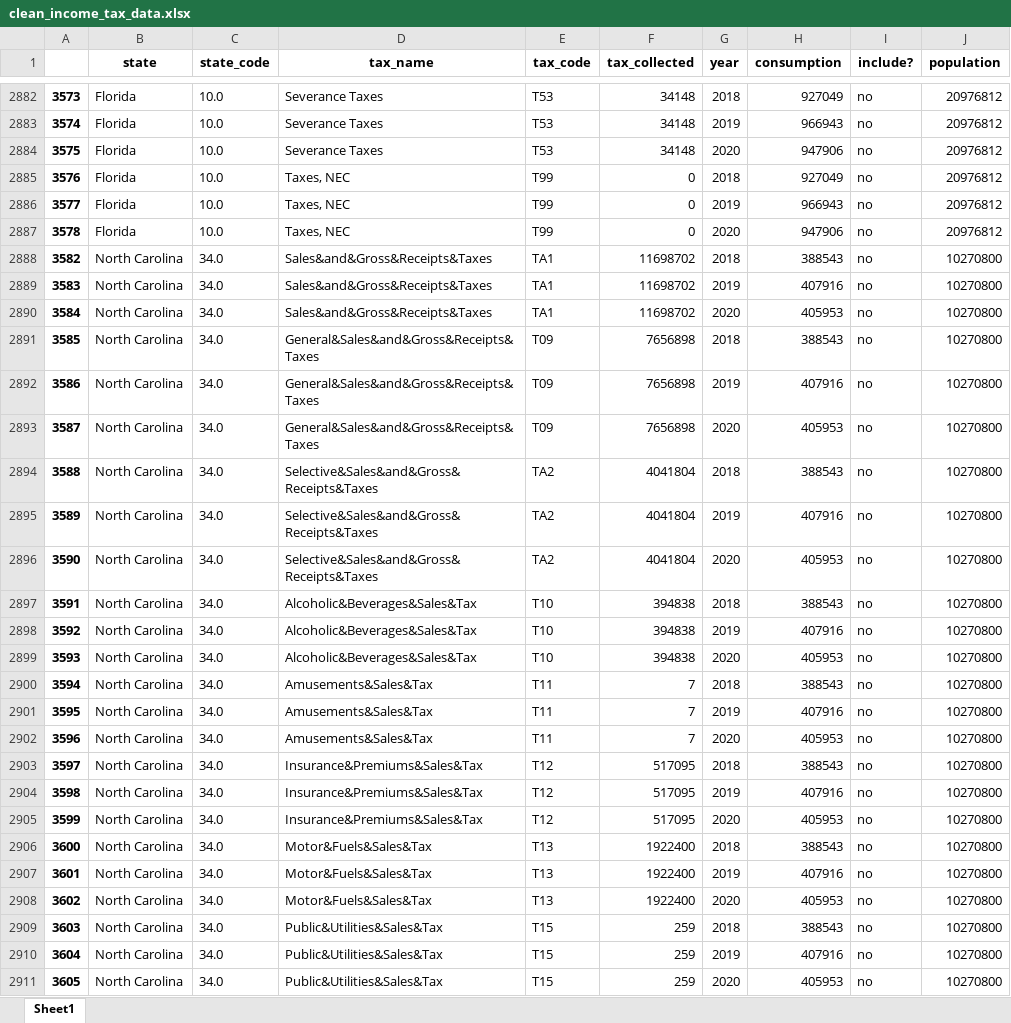
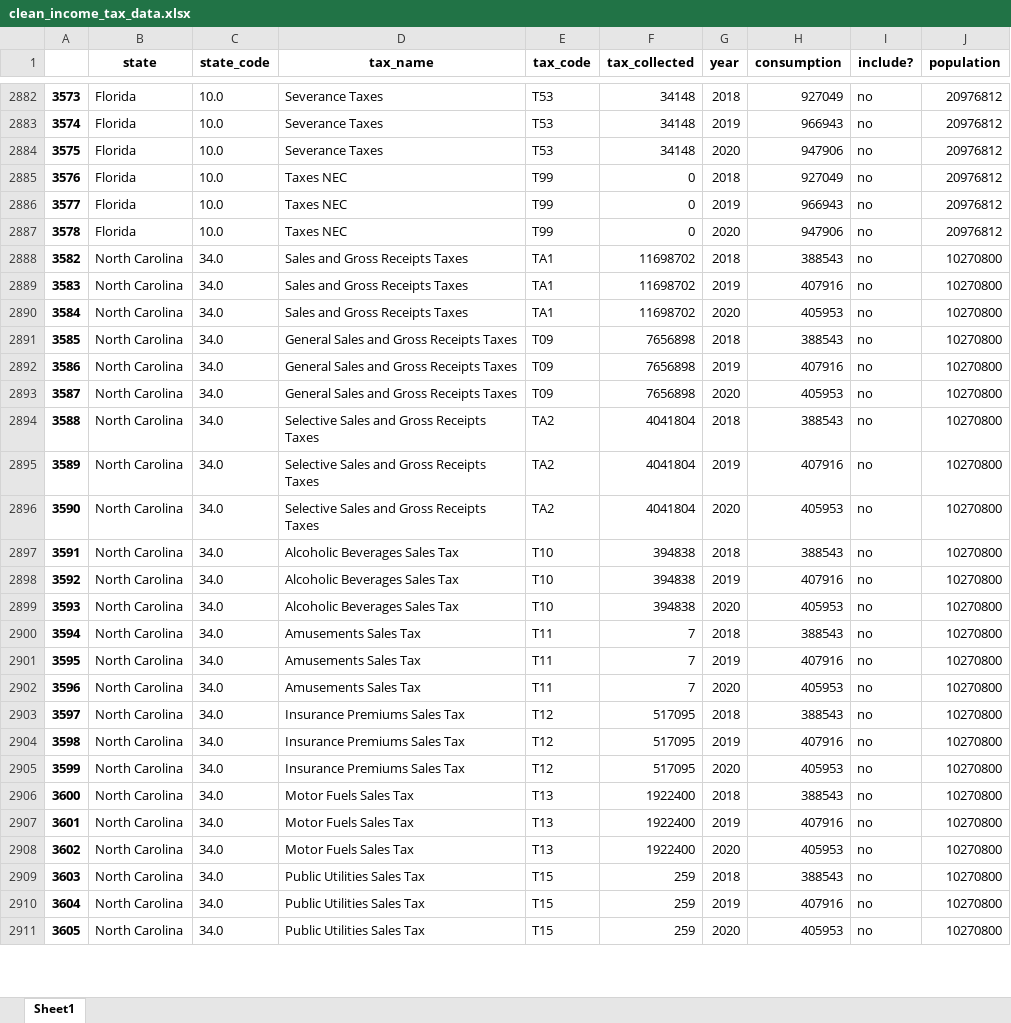
Before and after one commit to ybezginova2016/DA_5_US_income_tax, an Excel workbook: clean_income_tax_data.xlsx, sheet Sheet1, drawn as a sheet; only a part is shown, gaps mark what is left out; values as stored, in another font and other column widths than the file's, no borders; the diff covers the shown part only; the diff names each change by its address in the sheet, - before the commit and + after, or states it on an @@ line.

```diff
--- a/clean_income_tax_data.xlsx (sheet Sheet1)
+++ b/clean_income_tax_data.xlsx (sheet Sheet1)
-D2885:D2887 (tax_name): Taxes, NEC
+D2885:D2887 (tax_name): Taxes NEC
-D2888:D2890 (tax_name): Sales&and&Gross&Receipts&Taxes
+D2888:D2890 (tax_name): Sales and Gross Receipts Taxes
-D2891:D2893 (tax_name): General&Sales&and&Gross&Receipts&Taxes
+D2891:D2893 (tax_name): General Sales and Gross Receipts Taxes
-D2894:D2896 (tax_name): Selective&Sales&and&Gross&Receipts&Taxes
+D2894:D2896 (tax_name): Selective Sales and Gross Receipts Taxes
-D2897:D2899 (tax_name): Alcoholic&Beverages&Sales&Tax
+D2897:D2899 (tax_name): Alcoholic Beverages Sales Tax
-D2900:D2902 (tax_name): Amusements&Sales&Tax
+D2900:D2902 (tax_name): Amusements Sales Tax
-D2903:D2905 (tax_name): Insurance&Premiums&Sales&Tax
+D2903:D2905 (tax_name): Insurance Premiums Sales Tax
-D2906:D2908 (tax_name): Motor&Fuels&Sales&Tax
+D2906:D2908 (tax_name): Motor Fuels Sales Tax
-D2909:D2911 (tax_name): Public&Utilities&Sales&Tax
+D2909:D2911 (tax_name): Public Utilities Sales Tax
```
Also changed, not shown: 987 edited cells elsewhere in this sheet, 4 other files.
